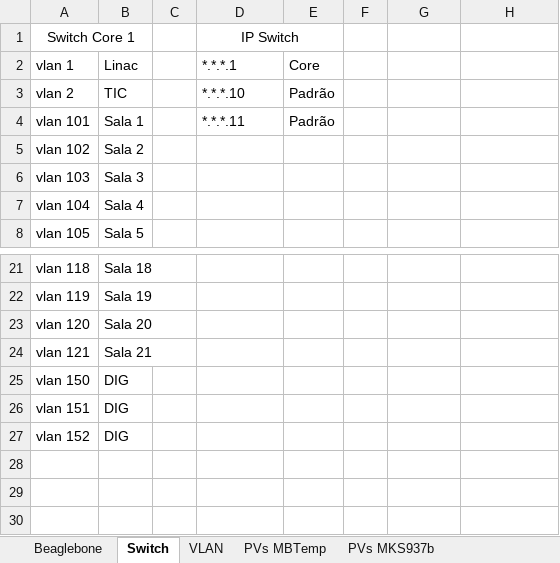
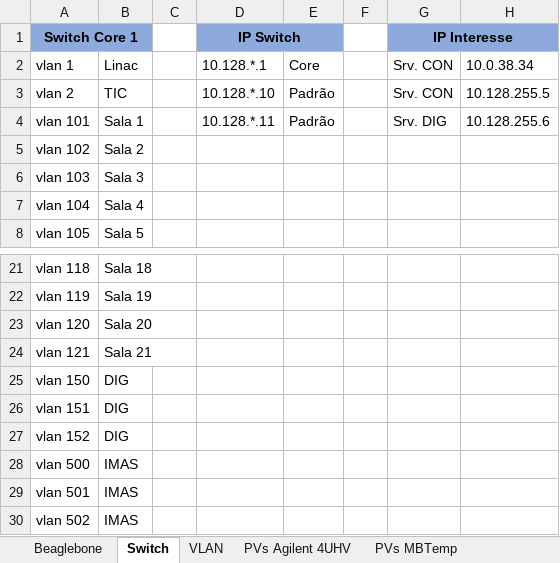
Before and after one commit to lnls-sirius/streamdevice-ioc, an Excel workbook: Redes e Beaglebones.xlsx, sheet Switch, drawn as a sheet; only a part is shown, gaps mark what is left out; values as stored, in another font and other column widths than the file's, no borders; the diff names each change by its address in the sheet, - before the commit and + after, or states it on an @@ line.

```diff
--- a/Redes e Beaglebones.xlsx (sheet Switch)
+++ b/Redes e Beaglebones.xlsx (sheet Switch)
-A1:B1 fill: none
+A1:B1 fill: #8EA9DB
-A1 bold: off
+A1 bold: on
-D1:E1 fill: none
+D1:E1 fill: #8EA9DB
-D1 bold: off
+D1 bold: on
-G1: (empty)
+G1: IP Interesse
-G1:H1 fill: none
+G1:H1 fill: #8EA9DB
+G1:H1 merged
-D2 (IP Switch): *.*.*.1
+D2 (IP Switch): 10.128.*.1
-G2:G3 (IP Interesse): (empty)
+G2:G3 (IP Interesse): Srv. CON
-H2: (empty)
+H2: 10.0.38.34
-D3 (IP Switch): *.*.*.10
+D3 (IP Switch): 10.128.*.10
-H3: (empty)
+H3: 10.128.255.5
-D4 (IP Switch): *.*.*.11
+D4 (IP Switch): 10.128.*.11
-G4 (IP Interesse): (empty)
+G4 (IP Interesse): Srv. DIG
-H4: (empty)
+H4: 10.128.255.6
+row 28: vlan 500 | IMAS
+row 29: vlan 501 | IMAS
+row 30: vlan 502 | IMAS
```
Also changed, not shown: sheet Beaglebone, sheet PVs MBTemp, sheet VLAN, sheet PVs MKS937b, sheet PVs Agilent 4UHV, other sheet tabs.
